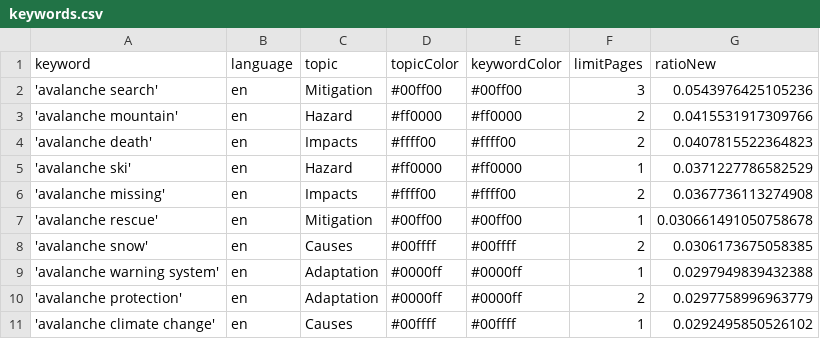
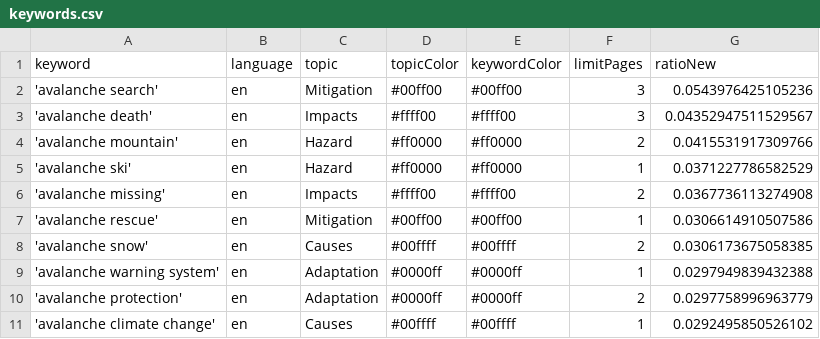
Before and after one commit to MarcoL95-news/avalancheIsComing, a CSV file: keywords.csv, drawn as a sheet.

```diff
--- a/keywords.csv
+++ b/keywords.csv
@@ -2,7 +2,7 @@ keyword,language,topic,topicColor,keywordColor,limitPages,ratioNew
 'avalanche search',en,Mitigation,#00ff00,#00ff00,3,0.0543976425105236
+'avalanche death',en,Impacts,#ffff00,#ffff00,3,0.04352947511529567
 'avalanche mountain',en,Hazard,#ff0000,#ff0000,2,0.0415531917309766
-'avalanche death',en,Impacts,#ffff00,#ffff00,2,0.0407815522364823
 'avalanche ski',en,Hazard,#ff0000,#ff0000,1,0.0371227786582529
 'avalanche missing',en,Impacts,#ffff00,#ffff00,2,0.0367736113274908
-'avalanche rescue',en,Mitigation,#00ff00,#00ff00,1,0.030661491050758678
+'avalanche rescue',en,Mitigation,#00ff00,#00ff00,1,0.0306614910507586
 'avalanche snow',en,Causes,#00ffff,#00ffff,2,0.0306173675058385
```
Also changed, not shown: csv/news_2026_07.csv.
